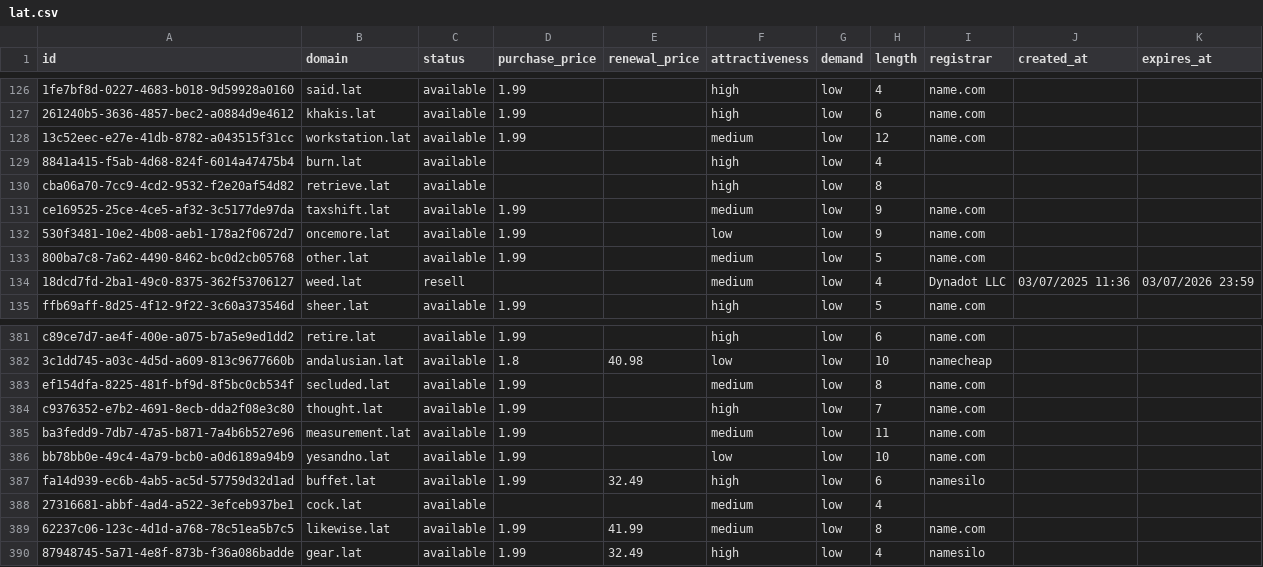
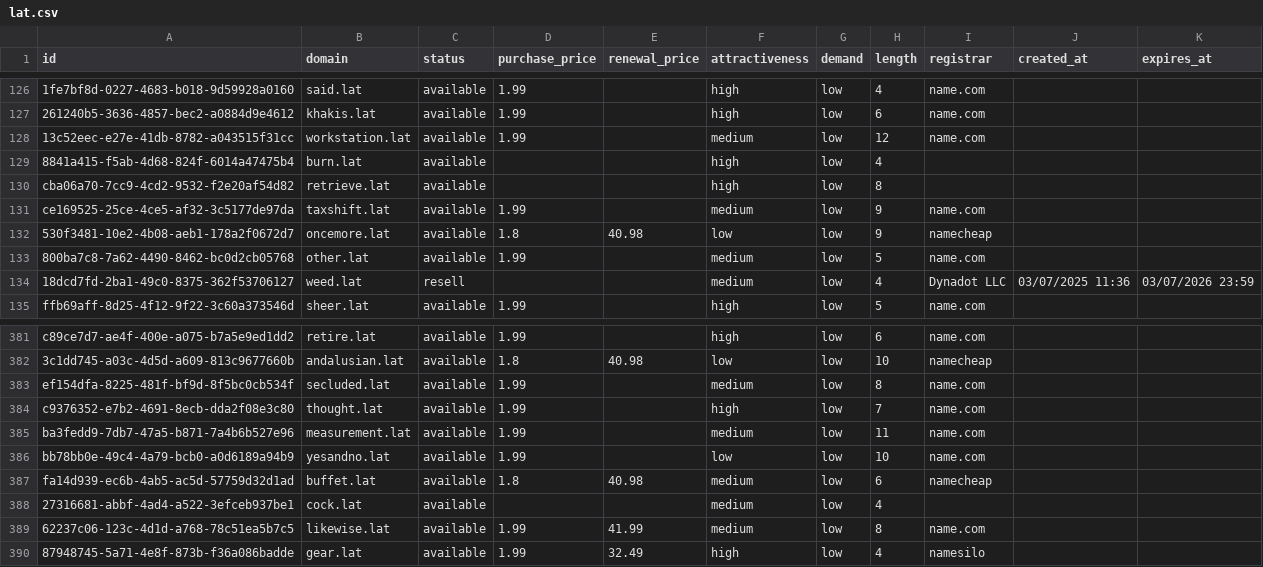
Before and after one commit to UniqueDomains/lat-oneword-domains, a CSV file: lat.csv, drawn as a sheet; only a part is shown, gaps mark what is left out.

Commit message:
Domains update

```diff
--- a/lat.csv
+++ b/lat.csv
@@ -131,3 +131,3 @@ cba06a70-7cc9-4cd2-9532-f2e20af54d82,retrieve.lat,available,,,high,low,8,,,
 ce169525-25ce-4ce5-af32-3c5177de97da,taxshift.lat,available,1.99,,medium,low,9,name.com,,
-530f3481-10e2-4b08-aeb1-178a2f0672d7,oncemore.lat,available,1.99,,low,low,9,name.com,,
+530f3481-10e2-4b08-aeb1-178a2f0672d7,oncemore.lat,available,1.8,40.98,low,low,9,namecheap,,
 800ba7c8-7a62-4490-8462-bc0d2cb05768,other.lat,available,1.99,,medium,low,5,name.com,,
@@ -386,3 +386,3 @@ ba3fedd9-7db7-47a5-b871-7a4b6b527e96,measurement.lat,available,1.99,,medium,low,
 bb78bb0e-49c4-4a79-bcb0-a0d6189a94b9,yesandno.lat,available,1.99,,low,low,10,name.com,,
-fa14d939-ec6b-4ab5-ac5d-57759d32d1ad,buffet.lat,available,1.99,32.49,high,low,6,namesilo,,
+fa14d939-ec6b-4ab5-ac5d-57759d32d1ad,buffet.lat,available,1.8,40.98,medium,low,6,namecheap,,
 27316681-abbf-4ad4-a522-3efceb937be1,cock.lat,available,,,medium,low,4,,,
```
Also changed, not shown: 4 other files.
